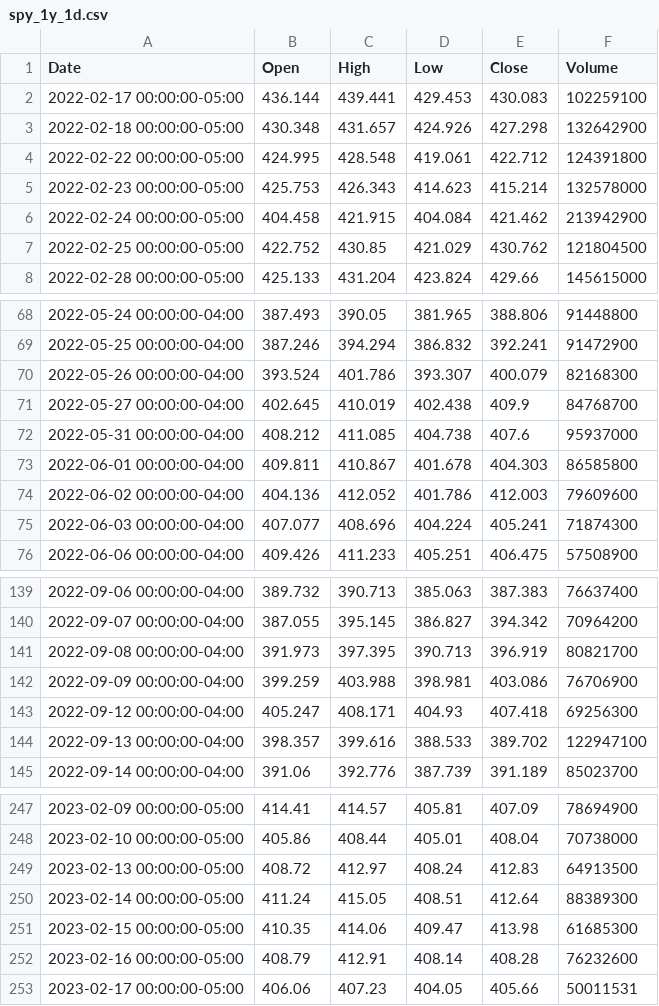
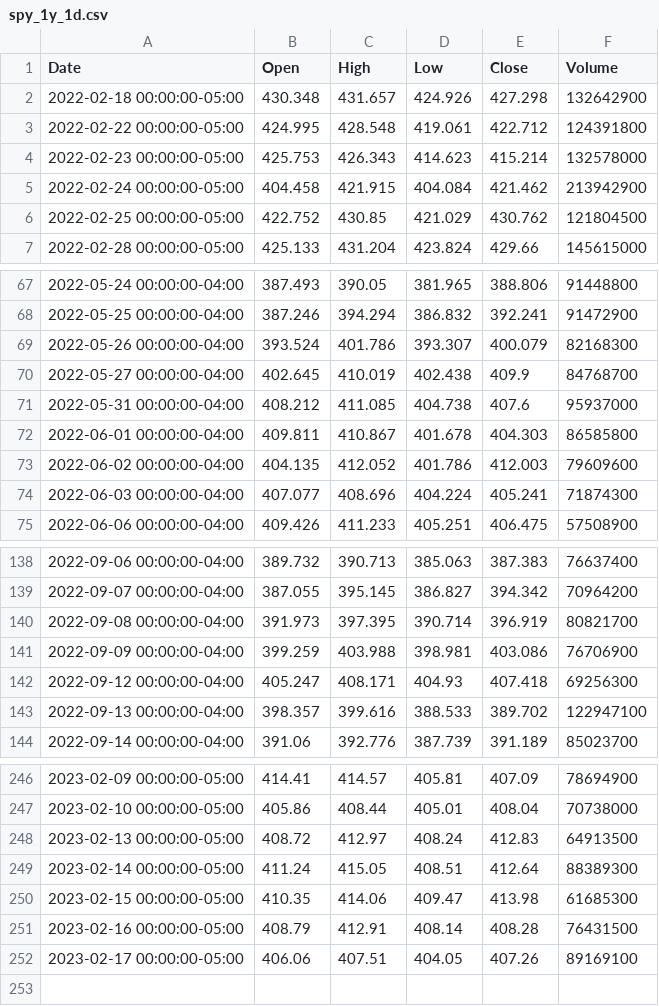
Before and after one commit to jeffreydrew/Artemis, a CSV file: Historical_data/spy_1y_1d.csv, drawn as a sheet; only a part is shown, gaps mark what is left out.

```diff
--- a/Historical_data/spy_1y_1d.csv
+++ b/Historical_data/spy_1y_1d.csv
@@ -1,3 +1,2 @@
 Date,Open,High,Low,Close,Volume
-2022-02-17 00:00:00-05:00,436.144,439.441,429.453,430.083,102259100
 2022-02-18 00:00:00-05:00,430.348,431.657,424.926,427.298,132642900
@@ -73,3 +72,3 @@ Date,Open,High,Low,Close,Volume
 2022-06-01 00:00:00-04:00,409.811,410.867,401.678,404.303,86585800
-2022-06-02 00:00:00-04:00,404.136,412.052,401.786,412.003,79609600
+2022-06-02 00:00:00-04:00,404.135,412.052,401.786,412.003,79609600
 2022-06-03 00:00:00-04:00,407.077,408.696,404.224,405.241,71874300
@@ -140,3 +139,3 @@ Date,Open,High,Low,Close,Volume
 2022-09-07 00:00:00-04:00,387.055,395.145,386.827,394.342,70964200
-2022-09-08 00:00:00-04:00,391.973,397.395,390.713,396.919,80821700
+2022-09-08 00:00:00-04:00,391.973,397.395,390.714,396.919,80821700
 2022-09-09 00:00:00-04:00,399.259,403.988,398.981,403.086,76706900
@@ -251,3 +250,3 @@ Date,Open,High,Low,Close,Volume
 2023-02-15 00:00:00-05:00,410.35,414.06,409.47,413.98,61685300
-2023-02-16 00:00:00-05:00,408.79,412.91,408.14,408.28,76232600
-2023-02-17 00:00:00-05:00,406.06,407.23,404.05,405.66,50011531
+2023-02-16 00:00:00-05:00,408.79,412.91,408.14,408.28,76431500
+2023-02-17 00:00:00-05:00,406.06,407.51,404.05,407.26,89169100
```
Also changed, not shown: 4 other files.
